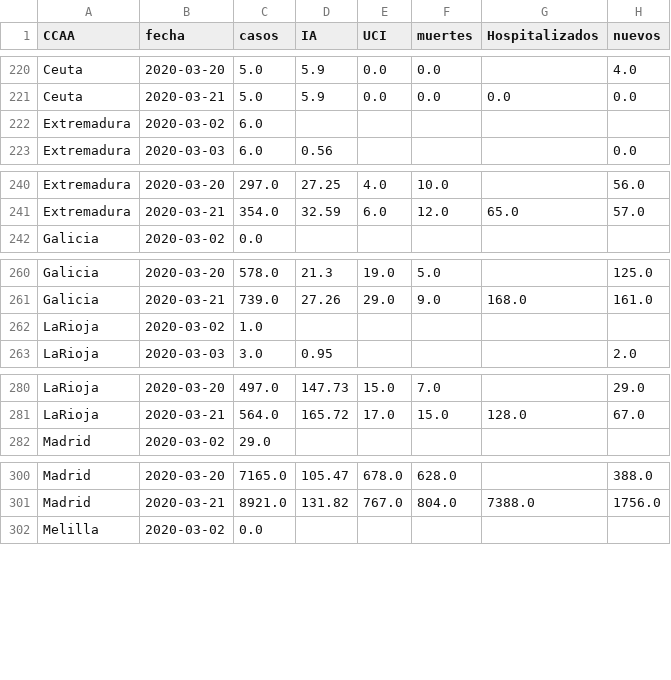
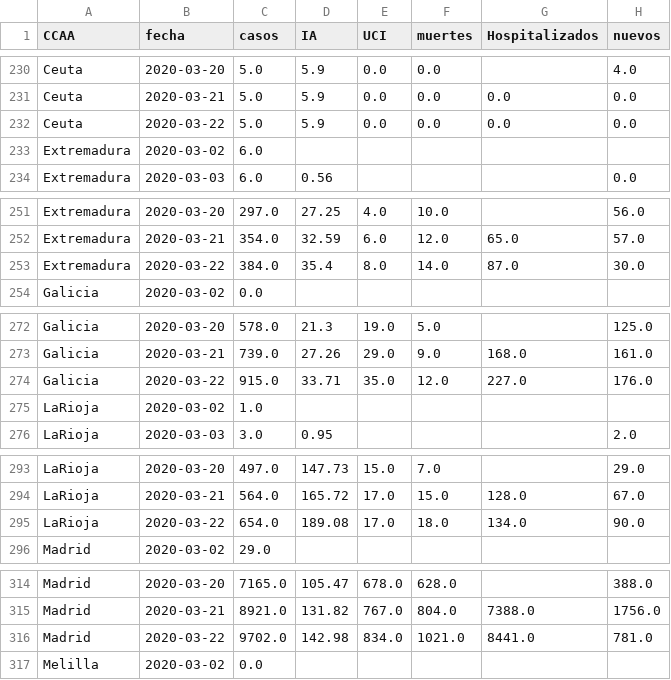
Before and after one commit to victorvicpal/COVID19_es, a CSV file: data/final_data/dataCOVID19_es.csv, drawn as a sheet; only a part is shown, gaps mark what is left out; the diff covers the shown part only; the diff names each change by its address in the sheet, - before the commit and + after, or states it on an @@ line.

```diff
--- a/data/final_data/dataCOVID19_es.csv
+++ b/data/final_data/dataCOVID19_es.csv
+row 232: Ceuta | 2020-03-22 | 5.0 | 5.9 | 0.0 | 0.0 | 0.0 | 0.0
+row 253: Extremadura | 2020-03-22 | 384.0 | 35.4 | 8.0 | 14.0 | 87.0 | 30.0
+row 274: Galicia | 2020-03-22 | 915.0 | 33.71 | 35.0 | 12.0 | 227.0 | 176.0
+row 295: LaRioja | 2020-03-22 | 654.0 | 189.08 | 17.0 | 18.0 | 134.0 | 90.0
+row 316: Madrid | 2020-03-22 | 9702.0 | 142.98 | 834.0 | 1021.0 | 8441.0 | 781.0
```
Also changed, not shown: 14 added rows elsewhere in this file, 2 other files.
